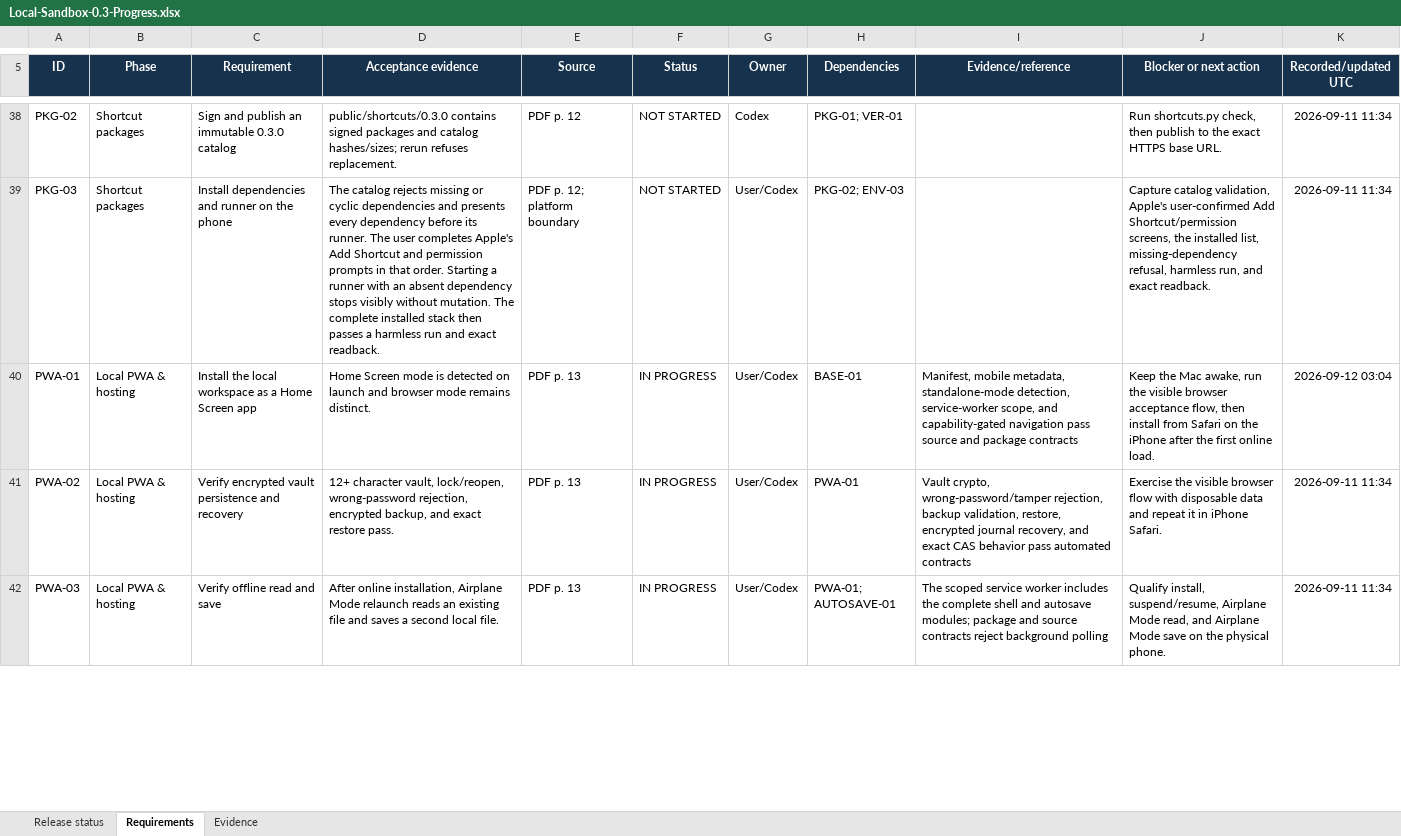
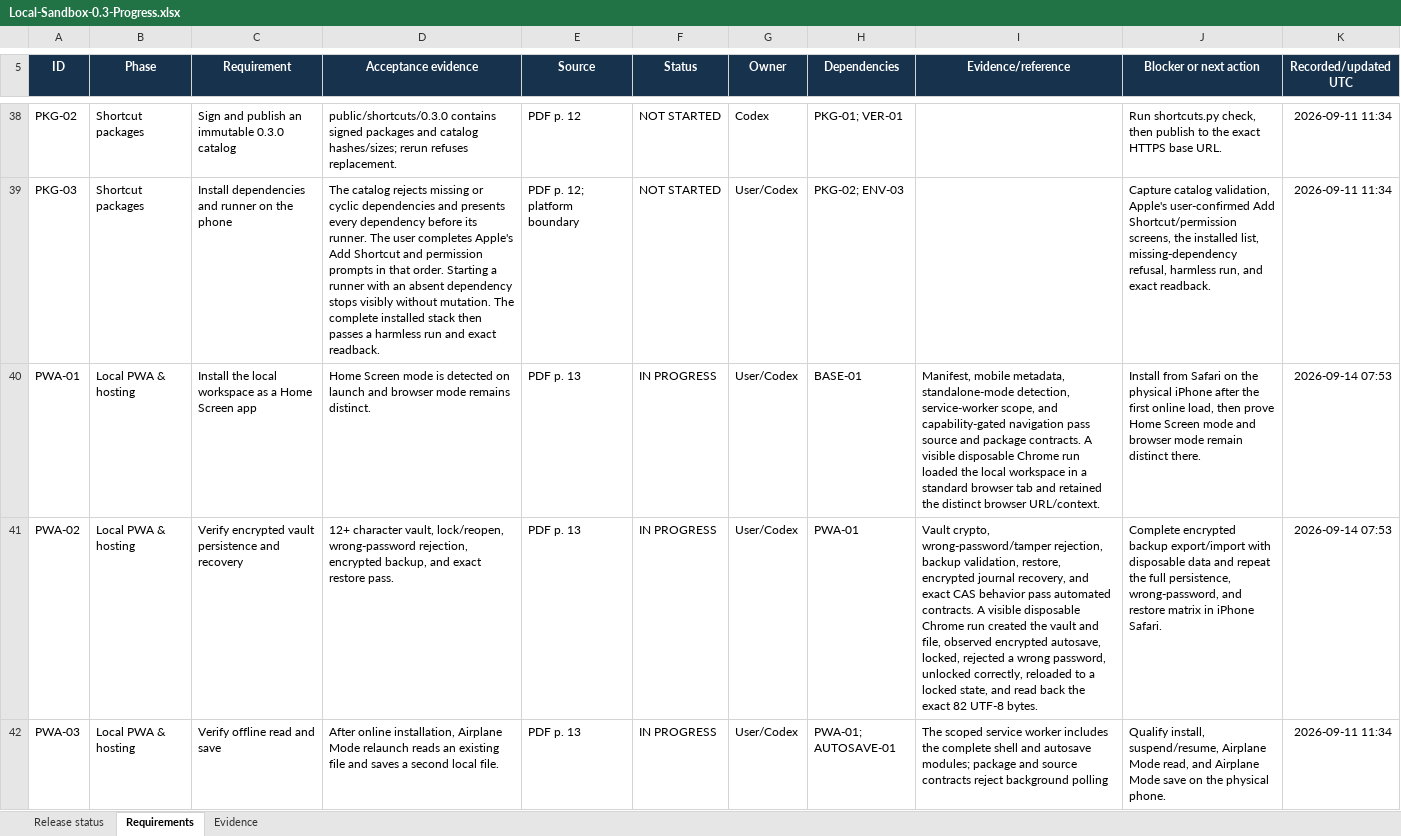
Before and after one commit to Dezocode/local-sandbox, an Excel workbook: qualification/Local-Sandbox-0.3-Progress.xlsx, sheet Requirements, drawn as a sheet; only a part is shown, gaps mark what is left out; values as stored, in another font and other column widths than the file's, no borders; conditional formats and table styles not drawn; the diff covers the shown part only; the diff names each change by its address in the sheet, - before the commit and + after, or states it on an @@ line.

```diff
--- a/qualification/Local-Sandbox-0.3-Progress.xlsx (sheet Requirements)
+++ b/qualification/Local-Sandbox-0.3-Progress.xlsx (sheet Requirements)
-I40 (Evidence/reference): …and package contracts
+I40 (Evidence/reference): …and package contracts. A visible disposable Chrome run loaded the local workspace in a standard browser tab and retained the distinct browser URL/context.
-J40 (Blocker or next action): Keep the Mac awake, run the visible browser acceptance flow, then install from Safari on the iPhone after the first online load.
+J40 (Blocker or next action): Install from Safari on the physical iPhone after the first online load, then prove Home Screen mode and browser mode remain distinct there.
-K40 (Recorded/updated UTC): 2026-09-12 03:04
+K40 (Recorded/updated UTC): 2026-09-14 07:53
-I41 (Evidence/reference): …pass automated contracts
+I41 (Evidence/reference): …pass automated contracts. A visible disposable Chrome run created the vault and file, observed encrypted autosave, locked, rejected a wrong password, unlocked correctly, reloaded to a locked state, and read back the exact 82 UTF-8 bytes.
-J41 (Blocker or next action): Exercise the visible browser flow with disposable data and repeat it in iPhone…
+J41 (Blocker or next action): Complete encrypted backup export/import with disposable data and repeat the full persistence, wrong-password, and restore matrix in iPhone…
-K41 (Recorded/updated UTC): 2026-09-11 11:34
+K41 (Recorded/updated UTC): 2026-09-14 07:53
```
Also changed, not shown: 50 edited cells elsewhere in this sheet, sheet Evidence, sheet Release status, 11 other files.
